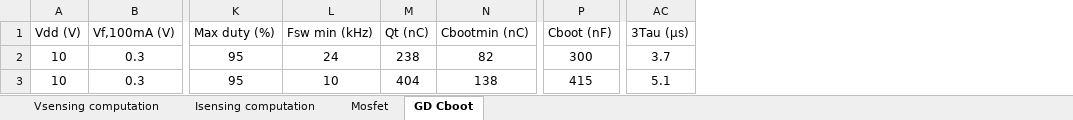
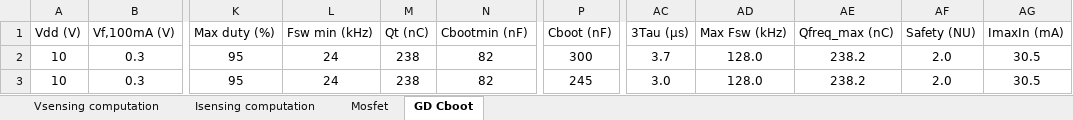
Before and after one commit to Bare-Metal-Foundry/Kururugi-ESC, an Excel workbook: resources/Kururugi-ESC-calculs.xlsx, sheet GD Cboot, drawn as a sheet; only a part is shown, gaps mark what is left out; values as stored, in another font and other column widths than the file's, no borders; table styles not drawn; the diff names each change by its address in the sheet, - before the commit and + after, or states it on an @@ line.

```diff
--- a/resources/Kururugi-ESC-calculs.xlsx (sheet GD Cboot)
+++ b/resources/Kururugi-ESC-calculs.xlsx (sheet GD Cboot)
+column AD (Max Fsw (kHz)), rows 2-3: 128.0 | 128.0
+column AE (Qfreq_max (nC)), rows 2-3: 238.2 | 238.2
+column AF (Safety (NU)), rows 2-3: 2.0 | 2.0
+column AG (ImaxIn (mA)), rows 2-3: 30.5 | 30.5
-N1: Cbootmin (nC)
+N1: Cbootmin (nF)
-L3 (Fsw min (kHz)): 10
+L3 (Fsw min (kHz)): 24
-M3 (Qt (nC)): 404
+M3 (Qt (nC)): 238
-N3 (Cbootmin (nF)): 138
+N3 (Cbootmin (nF)): 82
-P3 (Cboot (nF)): 415
+P3 (Cboot (nF)): 245
-AC3 (3Tau (µs)): 5.1
+AC3 (3Tau (µs)): 3.0
```
Also changed, not shown: sheet Vsensing computation, 31 other files.
